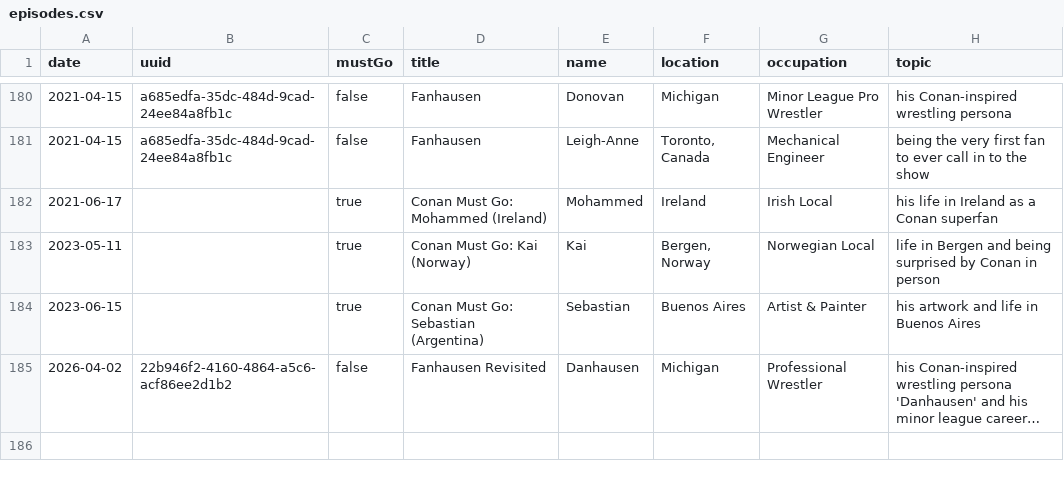
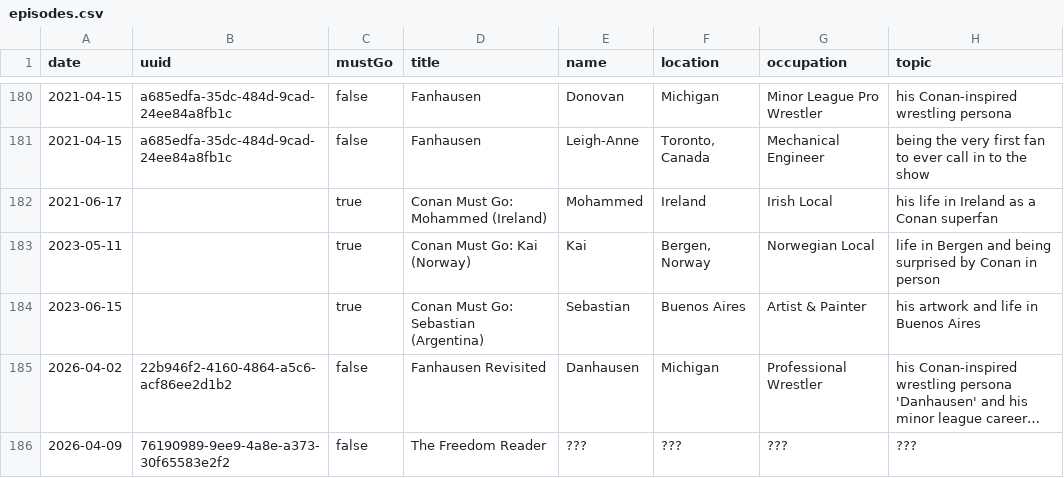
Before and after one commit to fionnagan/conafmap, a CSV file: data/episodes.csv, drawn as a sheet; only a part is shown, gaps mark what is left out; long unchanged cells end in …; the diff names each change by its address in the sheet, - before the commit and + after, or states it on an @@ line.

```diff
--- a/data/episodes.csv
+++ b/data/episodes.csv
+row 186: 2026-04-09 | 76190989-9ee9-4a8e-a373-30f65583e2f2 | false | The Freedom Reader | ??? | ??? | ??? | ???
```
Also changed, not shown: 1 other file.
